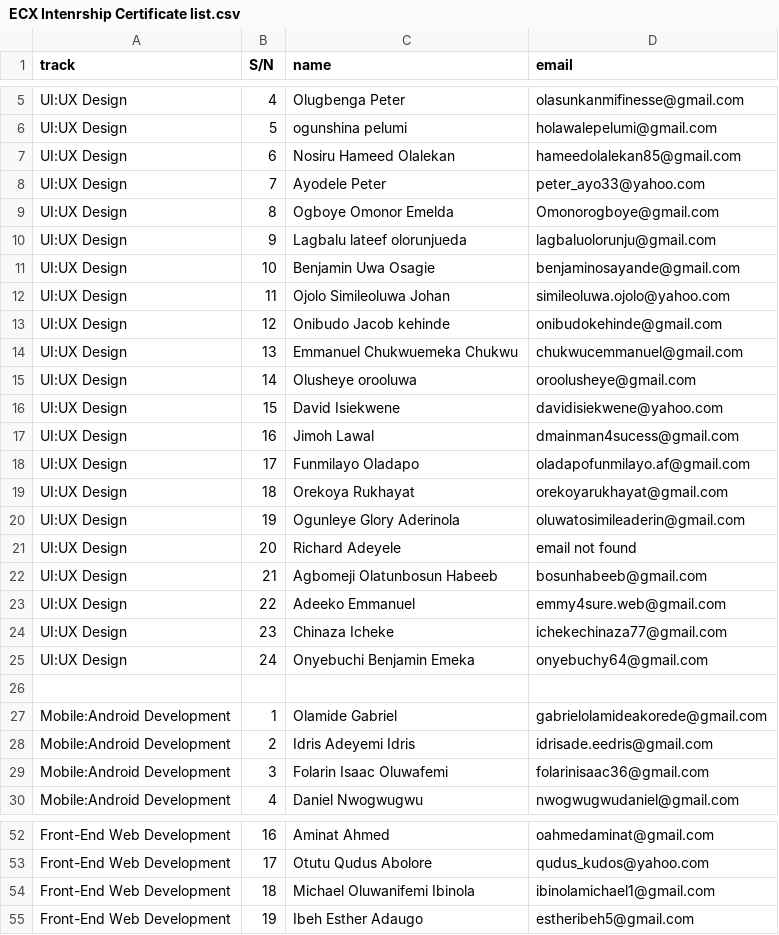
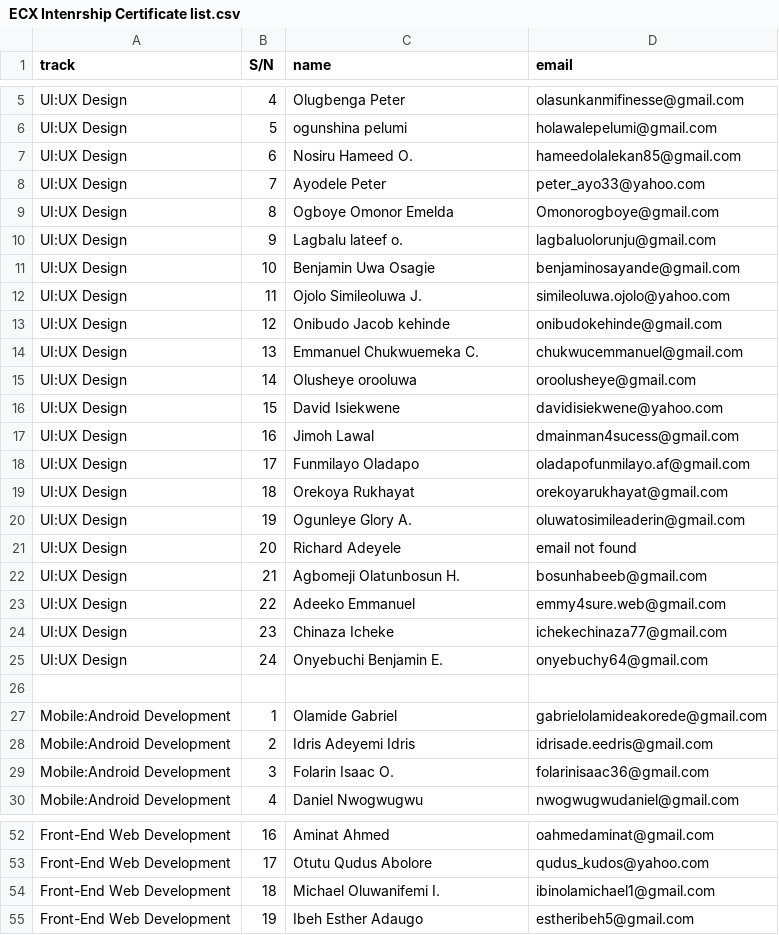
Before and after one commit to ECX-Unilag/team-12-week-4, a CSV file: tmp/csv/ECX Intenrship Certificate list.csv, drawn as a sheet; only a part is shown, gaps mark what is left out; the diff covers the shown part only.

```diff
--- a/tmp/csv/ECX Intenrship Certificate list.csv
+++ b/tmp/csv/ECX Intenrship Certificate list.csv
@@ -6,10 +6,10 @@ UI:UX Design,4,Olugbenga Peter,olasunkanmifinesse@gmail.com
 UI:UX Design,5,ogunshina pelumi,holawalepelumi@gmail.com
-UI:UX Design,6,Nosiru Hameed Olalekan,hameedolalekan85@gmail.com
+UI:UX Design,6,Nosiru Hameed O.,hameedolalekan85@gmail.com
 UI:UX Design,7,Ayodele Peter,peter_ayo33@yahoo.com
 UI:UX Design,8,Ogboye Omonor Emelda,Omonorogboye@gmail.com
-UI:UX Design,9,Lagbalu lateef olorunjueda,lagbaluolorunju@gmail.com
+UI:UX Design,9,Lagbalu lateef o.,lagbaluolorunju@gmail.com
 UI:UX Design,10,Benjamin Uwa Osagie,benjaminosayande@gmail.com
-UI:UX Design,11,Ojolo Simileoluwa Johan,simileoluwa.ojolo@yahoo.com
+UI:UX Design,11,Ojolo Simileoluwa J.,simileoluwa.ojolo@yahoo.com
 UI:UX Design,12,Onibudo Jacob kehinde,onibudokehinde@gmail.com
-UI:UX Design,13,Emmanuel Chukwuemeka Chukwu,chukwucemmanuel@gmail.com
+UI:UX Design,13,Emmanuel Chukwuemeka C.,chukwucemmanuel@gmail.com
 UI:UX Design,14,Olusheye orooluwa,oroolusheye@gmail.com
@@ -19,8 +19,8 @@ UI:UX Design,17,Funmilayo Oladapo,oladapofunmilayo.af@gmail.com
 UI:UX Design,18,Orekoya Rukhayat,orekoyarukhayat@gmail.com
-UI:UX Design,19,Ogunleye Glory Aderinola,oluwatosimileaderin@gmail.com
+UI:UX Design,19,Ogunleye Glory A.,oluwatosimileaderin@gmail.com
 UI:UX Design,20,Richard Adeyele,email not found
-UI:UX Design,21,Agbomeji Olatunbosun Habeeb,bosunhabeeb@gmail.com
+UI:UX Design,21,Agbomeji Olatunbosun H.,bosunhabeeb@gmail.com
 UI:UX Design,22,Adeeko Emmanuel,emmy4sure.web@gmail.com
 UI:UX Design,23,Chinaza Icheke,ichekechinaza77@gmail.com
-UI:UX Design,24,Onyebuchi Benjamin Emeka,onyebuchy64@gmail.com
+UI:UX Design,24,Onyebuchi Benjamin E.,onyebuchy64@gmail.com
 ,,,
@@ -28,3 +28,3 @@ Mobile:Android Development,1,Olamide Gabriel,gabrielolamideakorede@gmail.com
 Mobile:Android Development,2,Idris Adeyemi Idris,idrisade.eedris@gmail.com
-Mobile:Android Development,3,Folarin Isaac Oluwafemi,folarinisaac36@gmail.com
+Mobile:Android Development,3,Folarin Isaac O.,folarinisaac36@gmail.com
 Mobile:Android Development,4,Daniel Nwogwugwu,nwogwugwudaniel@gmail.com
@@ -53,3 +53,3 @@ Front-End Web Development,16,Aminat Ahmed,oahmedaminat@gmail.com
 Front-End Web Development,17,Otutu Qudus Abolore,qudus_kudos@yahoo.com
-Front-End Web Development,18,Michael Oluwanifemi Ibinola,ibinolamichael1@gmail.com
+Front-End Web Development,18,Michael Oluwanifemi I.,ibinolamichael1@gmail.com
 Front-End Web Development,19,Ibeh Esther Adaugo,estheribeh5@gmail.com
```
Also changed, not shown: 16 edited cells elsewhere in this file.
